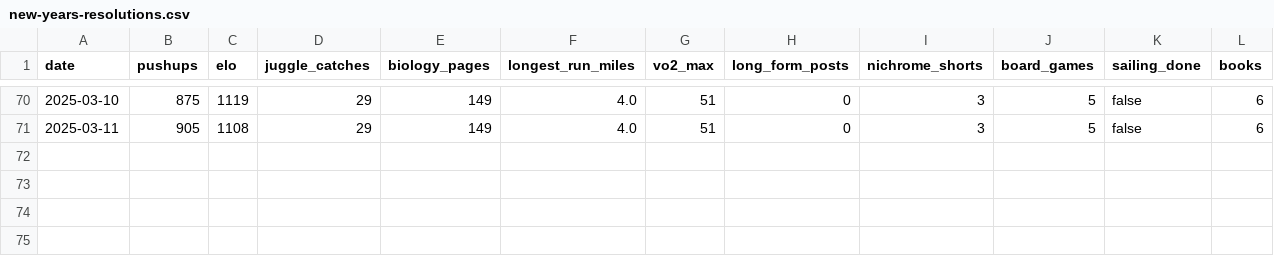
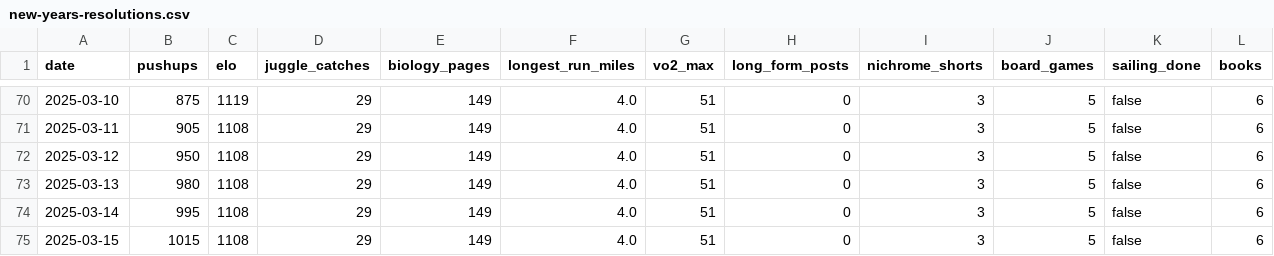
Before and after one commit to Arun2642/arunjohnson-site, a CSV file: data/new-years-resolutions.csv, drawn as a sheet; only a part is shown, gaps mark what is left out.

Commit message:
Updated resolutions data

```diff
--- a/data/new-years-resolutions.csv
+++ b/data/new-years-resolutions.csv
@@ -71 +71,5 @@ date,pushups,elo,juggle_catches,biology_pages,longest_run_miles,vo2_max,long_for
 2025-03-11,905,1108,29,149,4.0,51,0,3,5,false,6
+2025-03-12,950,1108,29,149,4.0,51,0,3,5,false,6
+2025-03-13,980,1108,29,149,4.0,51,0,3,5,false,6
+2025-03-14,995,1108,29,149,4.0,51,0,3,5,false,6
+2025-03-15,1015,1108,29,149,4.0,51,0,3,5,false,6
```
